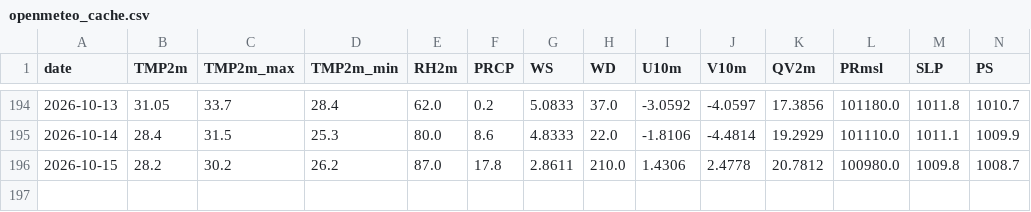
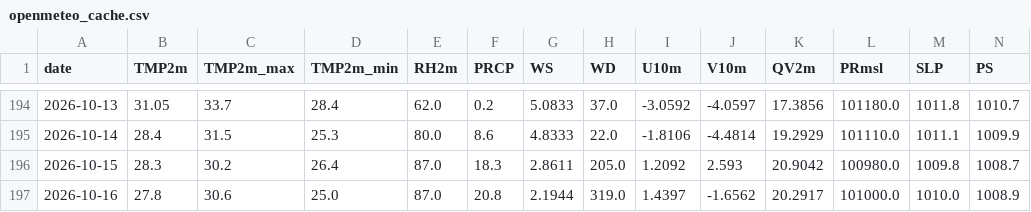
Before and after one commit to souravk03/HQNN-live-multicity, a CSV file: hqnn live pk/data/chennai/openmeteo_cache.csv, drawn as a sheet; only a part is shown, gaps mark what is left out; rows hold the shown columns only; the diff names each change by its address in the sheet, - before the commit and + after, or states it on an @@ line.

Commit message:
Daily HQNN live cycle — 2026-10-16T20:55:30

```diff
--- a/hqnn live pk/data/chennai/openmeteo_cache.csv
+++ b/hqnn live pk/data/chennai/openmeteo_cache.csv
-B196 (TMP2m): 28.2
+B196 (TMP2m): 28.3
-D196 (TMP2m_min): 26.2
+D196 (TMP2m_min): 26.4
-F196 (PRCP): 17.8
+F196 (PRCP): 18.3
-H196 (WD): 210.0
+H196 (WD): 205.0
-I196 (U10m): 1.4306
+I196 (U10m): 1.2092
-J196 (V10m): 2.4778
+J196 (V10m): 2.593
-K196 (QV2m): 20.7812
+K196 (QV2m): 20.9042
+row 197: 2026-10-16 | 27.8 | 30.6 | 25.0 | 87.0 | 20.8 | 2.1944 | 319.0 | 1.4397 | -1.6562 | 20.2917 | 101000.0 | 1010.0 | 1008.9
```
Also changed, not shown: hqnn live pk/data/delhi/openmeteo_cache.csv, hqnn live pk/data/mumbai/openmeteo_cache.csv, 51 other files.
